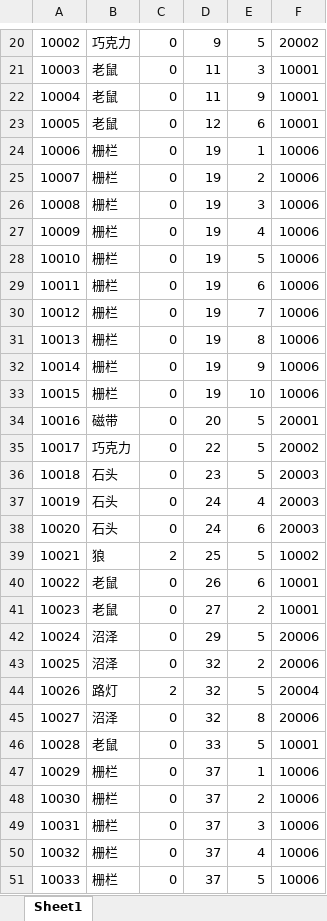
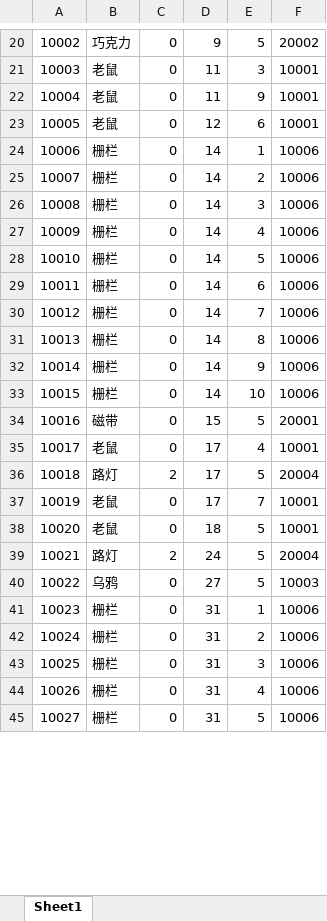
Before and after one commit to KeNanXiaoLin/GGL_ProjectDemo, an Excel workbook: Excel/MapData.xlsx, sheet Sheet1, drawn as a sheet; only a part is shown, gaps mark what is left out; values as stored, in another font and other column widths than the file's, no borders; removed rows and columns are numbered as before the commit, all else as after; the diff covers the shown part only; the diff names each change by its address in the sheet, - before the commit and + after, or states it on an @@ line.

```diff
--- a/Excel/MapData.xlsx (sheet Sheet1)
+++ b/Excel/MapData.xlsx (sheet Sheet1)
-D24:D33: 19
+D24:D33: 14
-D34: 20
+D34: 15
-row 35: 10017 | 巧克力 | 0 | 22 | 5 | 20002
-row 36: 10018 | 石头 | 0 | 23 | 5 | 20003
-row 37: 10019 | 石头 | 0 | 24 | 4 | 20003
-row 38: 10020 | 石头 | 0 | 24 | 6 | 20003
-row 39: 10021 | 狼 | 2 | 25 | 5 | 10002
@@ column A renumbered between rows 35 and 94 @@
-D35: 26
+D35: 17
-E35: 6
+E35: 4
-row 41: 10023 | 老鼠 | 0 | 27 | 2 | 10001
-row 42: 10024 | 沼泽 | 0 | 29 | 5 | 20006
-row 43: 10025 | 沼泽 | 0 | 32 | 2 | 20006
-D36: 32
+D36: 17
-row 45: 10027 | 沼泽 | 0 | 32 | 8 | 20006
+row 37: 10019 | 老鼠 | 0 | 17 | 7 | 10001
-D38: 33
+D38: 18
+row 39: 10021 | 路灯 | 2 | 24 | 5 | 20004
+row 40: 10022 | 乌鸦 | 0 | 27 | 5 | 10003
-D41:D45: 37
+D41:D45: 31
```
Also changed, not shown: 19 added rows, 22 removed rows and 36 edited cells elsewhere in this sheet, Excel/MaskData.xlsx, 17 other files.
